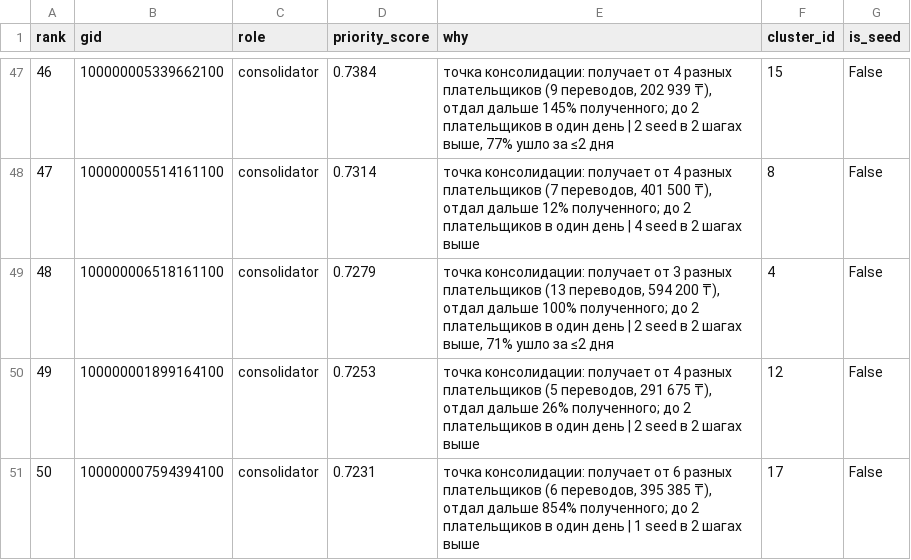
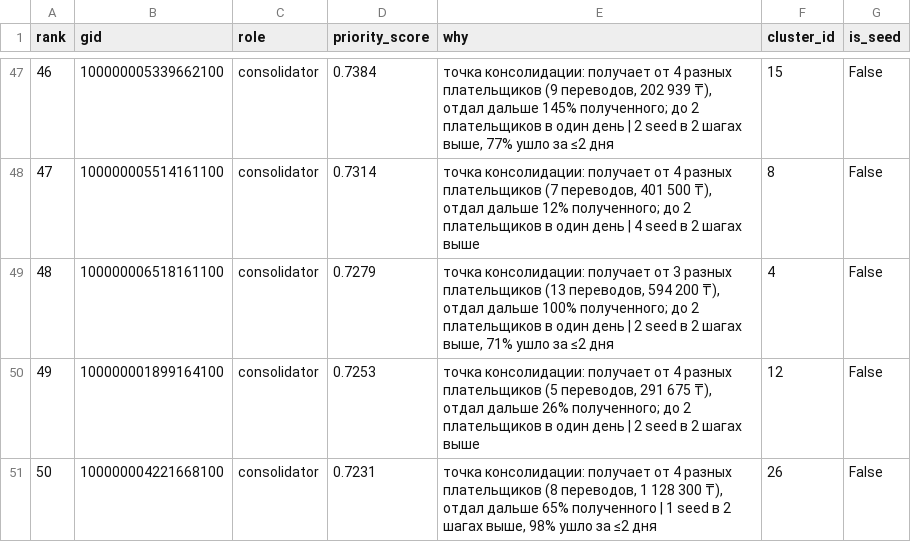
Before and after one commit to BAITC-Hacks/hack-b18c30d4-kazhydromet-ai, a CSV file: out/top_nodes.csv, drawn as a sheet; only a part is shown, gaps mark what is left out.

Commit message:
data: save validated local pipeline outputs

```diff
--- a/out/top_nodes.csv
+++ b/out/top_nodes.csv
@@ -50,2 +50,2 @@ rank,gid,role,priority_score,why,cluster_id,is_seed
 49,100000001899164100,consolidator,0.7253,"точка консолидации: получает от 4 разных плательщиков (5 переводов, 291 675 ₸), отдал дальше 26% полученного; до 2 плательщиков в один день | 2 seed в 2 шагах выше",12,False
-50,100000007594394100,consolidator,0.7231,"точка консолидации: получает от 6 разных плательщиков (6 переводов, 395 385 ₸), отдал дальше 854% полученного; до 2 плательщиков в один день | 1 seed в 2 шагах выше",17,False
+50,100000004221668100,consolidator,0.7231,"точка консолидации: получает от 4 разных плательщиков (8 переводов, 1 128 300 ₸), отдал дальше 65% полученного | 1 seed в 2 шагах выше, 98% ушло за ≤2 дня",26,False
```
Also changed, not shown: out/clusters.csv, out/nodes_roles.csv, 2 other files.
